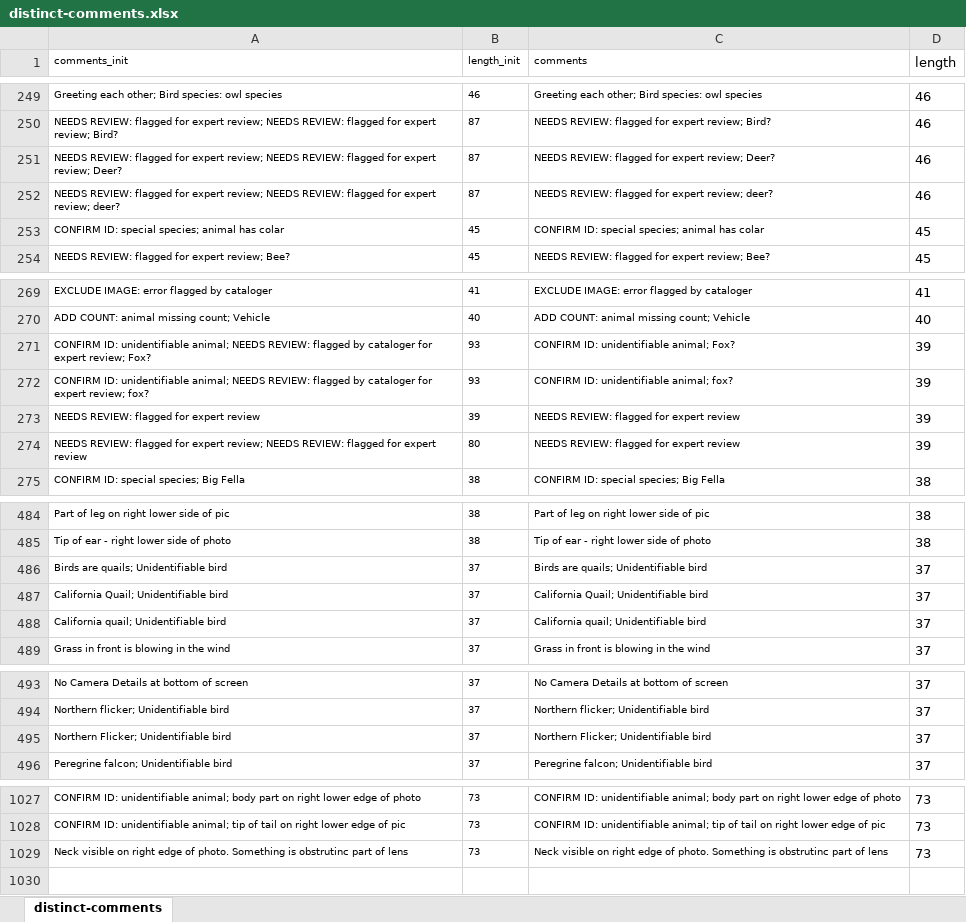
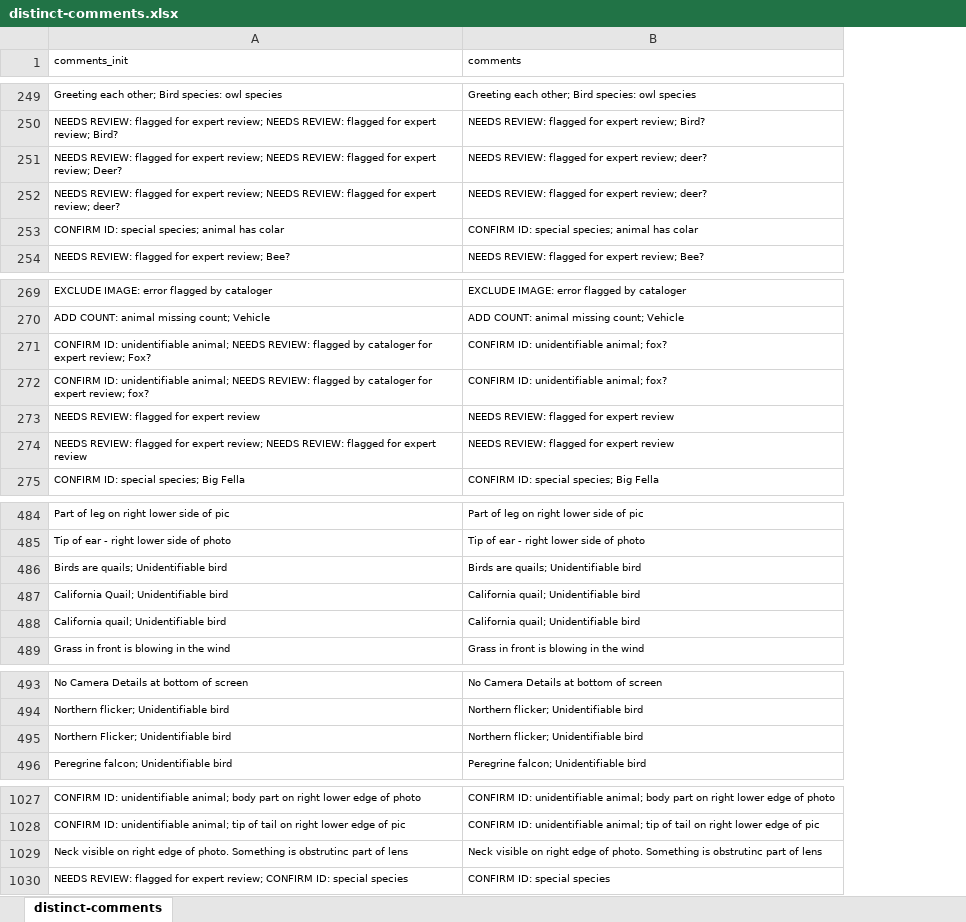
Before and after one commit to morethangray/wildlife-cameras, an Excel workbook: input/distinct-comments.xlsx, sheet distinct-comments, drawn as a sheet; only a part is shown, gaps mark what is left out; values as stored, in another font and other column widths than the file's, no borders; conditional formats not drawn; removed rows and columns are numbered as before the commit, all else as after; the diff covers the shown part only; the diff names each change by its address in the sheet, - before the commit and + after, or states it on an @@ line.

Commit message:
revise fxn_tidy_for_vault to simplify redundant comments

```diff
--- a/input/distinct-comments.xlsx (sheet distinct-comments)
+++ b/input/distinct-comments.xlsx (sheet distinct-comments)
-column B (length_init), rows 249-254: 46 | 87 | 87 | 87 | 45 | 45; rows 269-275: 41 | 40 | 93 | 93 | 39 | 80 | 38; rows 484-489: 38 | 38 | 37 | 37 | 37 | 37; rows 493-496: all 37; rows 1027-1029: all 73
-column D (length), rows 249-254: 46 | 46 | 46 | 46 | 45 | 45; rows 269-275: 41 | 40 | 39 | 39 | 39 | 39 | 38; rows 484-489: 38 | 38 | 37 | 37 | 37 | 37; rows 493-496: all 37; rows 1027-1029: all 73
-B251 (comments): …expert review; Deer?
+B251 (comments): …expert review; deer?
-B271 (comments): CONFIRM ID: unidentifiable animal; Fox?
+B271 (comments): CONFIRM ID: unidentifiable animal; fox?
-B487 (comments): California Quail; Unidentifiable bird
+B487 (comments): California quail; Unidentifiable bird
-B495 (comments): Northern Flicker; Unidentifiable bird
+B495 (comments): Northern flicker; Unidentifiable bird
+row 1030: NEEDS REVIEW: flagged for expert review; CONFIRM ID: special species | CONFIRM ID: special species
```
Also changed, not shown: 13 edited cells elsewhere in this sheet, 2 other files.
